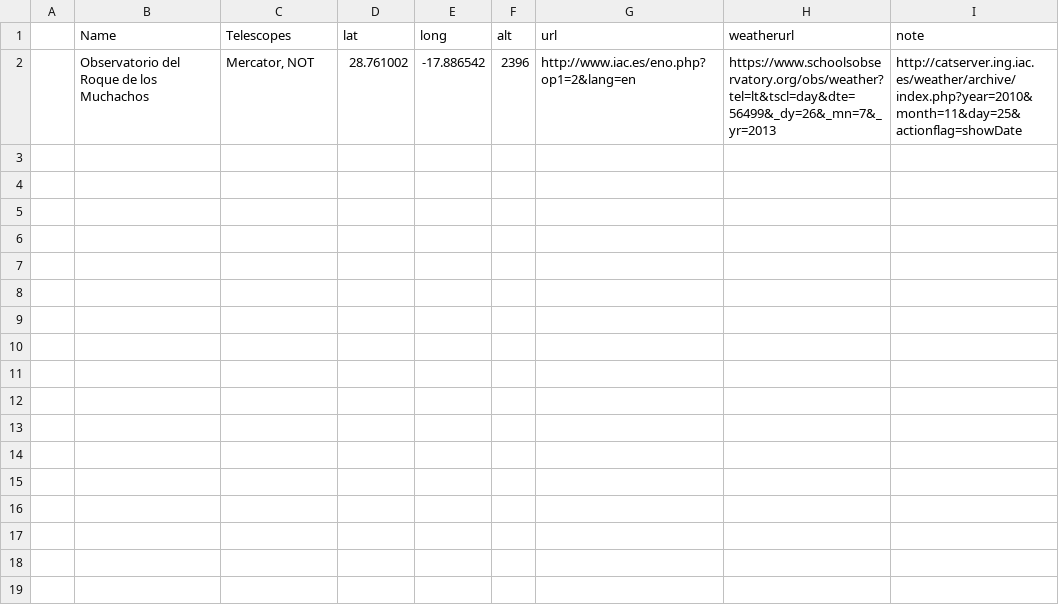
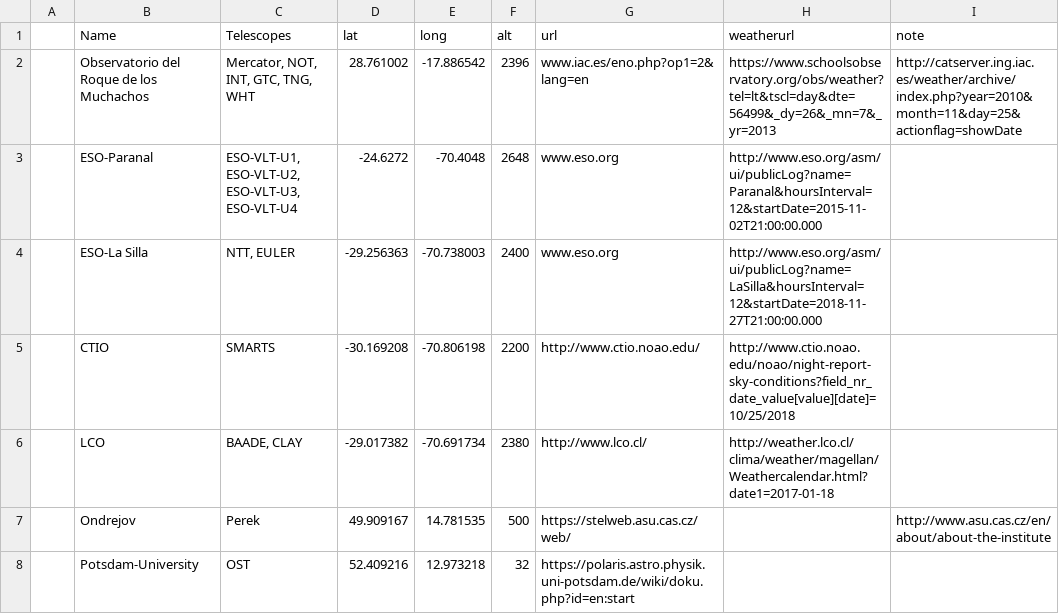
Before and after one commit to vosjo/AOTS, a CSV file: observatories.csv, drawn as a sheet.

```diff
--- a/observatories.csv
+++ b/observatories.csv
@@ -1,2 +1,8 @@
  ,Name,Telescopes,lat,long,alt,url,weatherurl,note
-,Observatorio del Roque de los Muchachos,"Mercator, NOT",28.761002,-17.886542,2396,http://www.iac.es/eno.php?op1=2&lang=en,https://www.schoolsobservatory.org/obs/weather?tel=lt&tscl=day&dte=56499&_dy=26&_mn=7&_yr=2013,http://catserver.ing.iac.es/weather/archive/index.php?year=2010&month=11&day=25&actionflag=showDate
+,Observatorio del Roque de los Muchachos,"Mercator, NOT, INT, GTC, TNG, WHT",28.761002,-17.886542,2396,www.iac.es/eno.php?op1=2&lang=en,https://www.schoolsobservatory.org/obs/weather?tel=lt&tscl=day&dte=56499&_dy=26&_mn=7&_yr=2013,http://catserver.ing.iac.es/weather/archive/index.php?year=2010&month=11&day=25&actionflag=showDate
+,ESO-Paranal,"ESO-VLT-U1, ESO-VLT-U2, ESO-VLT-U3, ESO-VLT-U4",-24.6272,-70.4048,2648,www.eso.org,http://www.eso.org/asm/ui/publicLog?name=Paranal&hoursInterval=12&startDate=2015-11-02T21:00:00.000,
+,ESO-La Silla,"NTT, EULER",-29.256363,-70.738003,2400,www.eso.org,http://www.eso.org/asm/ui/publicLog?name=LaSilla&hoursInterval=12&startDate=2018-11-27T21:00:00.000,
+,CTIO,SMARTS,-30.169208,-70.806198,2200,http://www.ctio.noao.edu/,http://www.ctio.noao.edu/noao/night-report-sky-conditions?field_nr_date_value[value][date]=10/25/2018,
+,LCO,"BAADE, CLAY",-29.017382,-70.691734,2380,http://www.lco.cl/,http://weather.lco.cl/clima/weather/magellan/Weathercalendar.html?date1=2017-01-18,
+,Ondrejov,Perek,49.909167,14.781535,500,https://stelweb.asu.cas.cz/web/,,http://www.asu.cas.cz/en/about/about-the-institute
+,Potsdam-University,OST,52.409216,12.973218,32,https://polaris.astro.physik.uni-potsdam.de/wiki/doku.php?id=en:start,,
```
Also changed, not shown: 6 other files.
